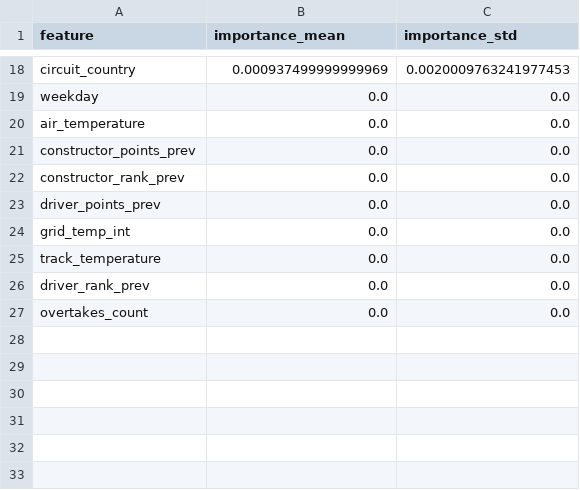
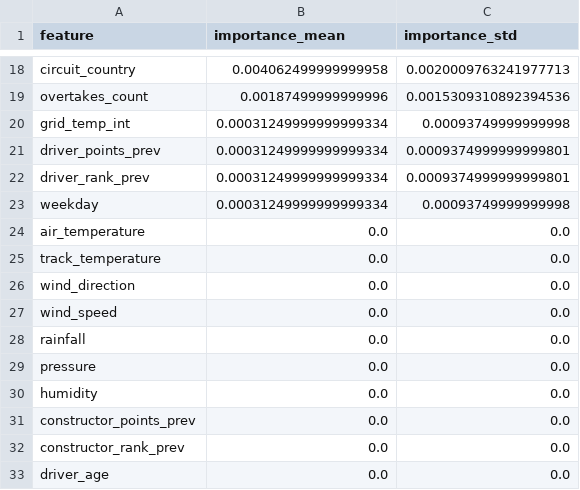
Before and after one commit to R3D-R4V3N/F1-Top-3, a CSV file: feature_importance_global.csv, drawn as a sheet; only a part is shown, gaps mark what is left out; removed rows and columns are numbered as before the commit, all else as after; the diff covers the shown part only; the diff names each change by its address in the sheet, - before the commit and + after, or states it on an @@ line.

```diff
--- a/feature_importance_global.csv
+++ b/feature_importance_global.csv
-B18 (importance_mean): 0.000937499999999969
+B18 (importance_mean): 0.004062499999999958
-C18 (importance_std): 0.0020009763241977453
+C18 (importance_std): 0.0020009763241977713
+row 19: overtakes_count | 0.00187499999999996 | 0.0015309310892394536
+row 20: grid_temp_int | 0.00031249999999999334 | 0.00093749999999998
+row 21: driver_points_prev | 0.00031249999999999334 | 0.0009374999999999801
+row 22: driver_rank_prev | 0.00031249999999999334 | 0.0009374999999999801
-B23 (importance_mean): 0.0
+B23 (importance_mean): 0.00031249999999999334
-C23 (importance_std): 0.0
+C23 (importance_std): 0.00093749999999998
+row 26: wind_direction | 0.0 | 0.0
+row 27: wind_speed | 0.0 | 0.0
+row 28: rainfall | 0.0 | 0.0
+row 29: pressure | 0.0 | 0.0
+row 30: humidity | 0.0 | 0.0
-row 23: driver_points_prev | 0.0 | 0.0
-row 24: grid_temp_int | 0.0 | 0.0
-A33 (feature): driver_rank_prev
+A33 (feature): driver_age
-row 27: overtakes_count | 0.0 | 0.0
```
Also changed, not shown: 6 added rows, 6 removed rows and 19 edited cells elsewhere in this file, 2 other files.
